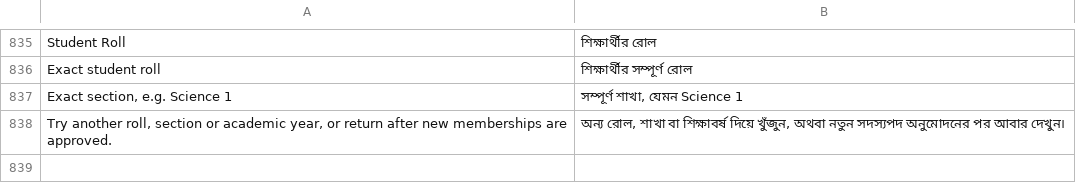
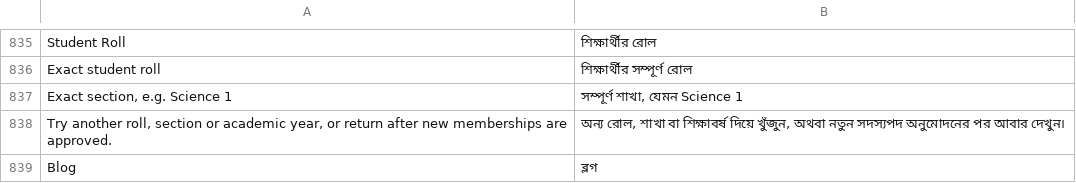
Before and after one commit to mayeendu/ngc-science-club, a TSV file: client/src/lib/i18n/bn.tsv, drawn as a sheet; only a part is shown, gaps mark what is left out.

Commit message:
Add news and blog section with bilingual articles and activity images

```diff
--- a/client/src/lib/i18n/bn.tsv
+++ b/client/src/lib/i18n/bn.tsv
@@ -838 +838,2 @@ Exact section, e.g. Science 1	সম্পূর্ণ শাখা, যেম
 Try another roll, section or academic year, or return after new memberships are approved.	অন্য রোল, শাখা বা শিক্ষাবর্ষ দিয়ে খুঁজুন, অথবা নতুন সদস্যপদ অনুমোদনের পর আবার দেখুন।
+Blog	ব্লগ
```
Also changed, not shown: 18 other files.
